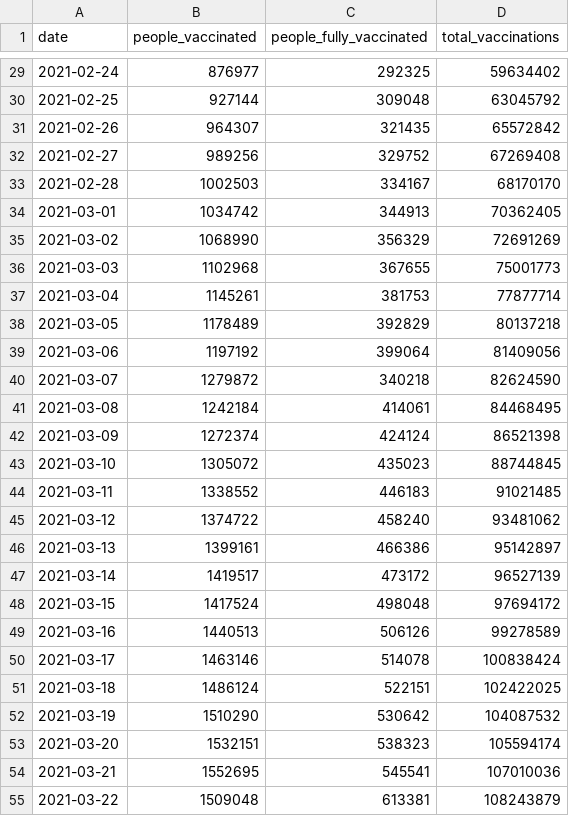
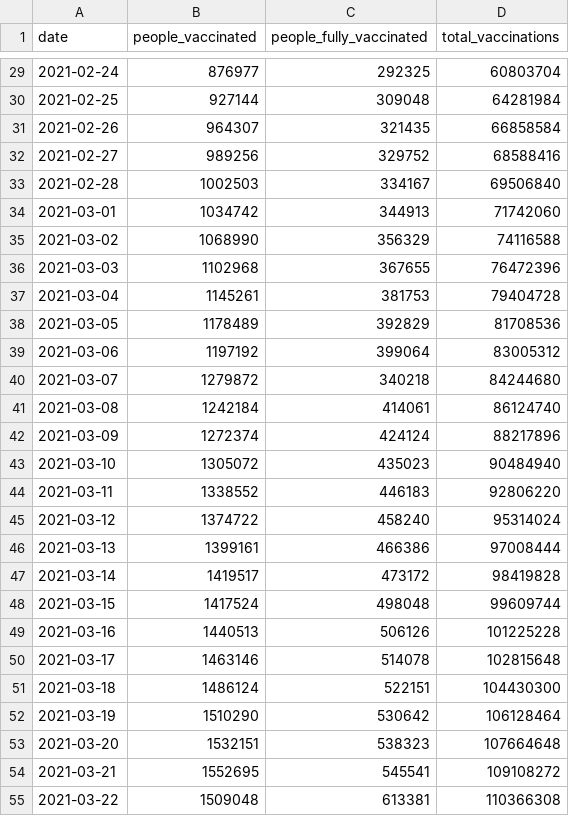
Before and after one commit to Sikerdebaard/vaccinatie-orakel, a CSV file: data/models/yorickb.csv, drawn as a sheet; only a part is shown, gaps mark what is left out; the diff covers the shown part only.

```diff
--- a/data/models/yorickb.csv
+++ b/data/models/yorickb.csv
@@ -29,27 +29,27 @@ date,people_vaccinated,people_fully_vaccinated,total_vaccinations
-2021-02-24,876977,292325,59634402
-2021-02-25,927144,309048,63045792
-2021-02-26,964307,321435,65572842
-2021-02-27,989256,329752,67269408
-2021-02-28,1002503,334167,68170170
-2021-03-01,1034742,344913,70362405
-2021-03-02,1068990,356329,72691269
-2021-03-03,1102968,367655,75001773
-2021-03-04,1145261,381753,77877714
-2021-03-05,1178489,392829,80137218
-2021-03-06,1197192,399064,81409056
-2021-03-07,1279872,340218,82624590
-2021-03-08,1242184,414061,84468495
-2021-03-09,1272374,424124,86521398
-2021-03-10,1305072,435023,88744845
-2021-03-11,1338552,446183,91021485
-2021-03-12,1374722,458240,93481062
-2021-03-13,1399161,466386,95142897
-2021-03-14,1419517,473172,96527139
-2021-03-15,1417524,498048,97694172
-2021-03-16,1440513,506126,99278589
-2021-03-17,1463146,514078,100838424
-2021-03-18,1486124,522151,102422025
-2021-03-19,1510290,530642,104087532
-2021-03-20,1532151,538323,105594174
-2021-03-21,1552695,545541,107010036
-2021-03-22,1509048,613381,108243879
+2021-02-24,876977,292325,60803704
+2021-02-25,927144,309048,64281984
+2021-02-26,964307,321435,66858584
+2021-02-27,989256,329752,68588416
+2021-02-28,1002503,334167,69506840
+2021-03-01,1034742,344913,71742060
+2021-03-02,1068990,356329,74116588
+2021-03-03,1102968,367655,76472396
+2021-03-04,1145261,381753,79404728
+2021-03-05,1178489,392829,81708536
+2021-03-06,1197192,399064,83005312
+2021-03-07,1279872,340218,84244680
+2021-03-08,1242184,414061,86124740
+2021-03-09,1272374,424124,88217896
+2021-03-10,1305072,435023,90484940
+2021-03-11,1338552,446183,92806220
+2021-03-12,1374722,458240,95314024
+2021-03-13,1399161,466386,97008444
+2021-03-14,1419517,473172,98419828
+2021-03-15,1417524,498048,99609744
+2021-03-16,1440513,506126,101225228
+2021-03-17,1463146,514078,102815648
+2021-03-18,1486124,522151,104430300
+2021-03-19,1510290,530642,106128464
+2021-03-20,1532151,538323,107664648
+2021-03-21,1552695,545541,109108272
+2021-03-22,1509048,613381,110366308
```
Also changed, not shown: 86 edited cells elsewhere in this file, data/ensemble.csv, 2 other files.
